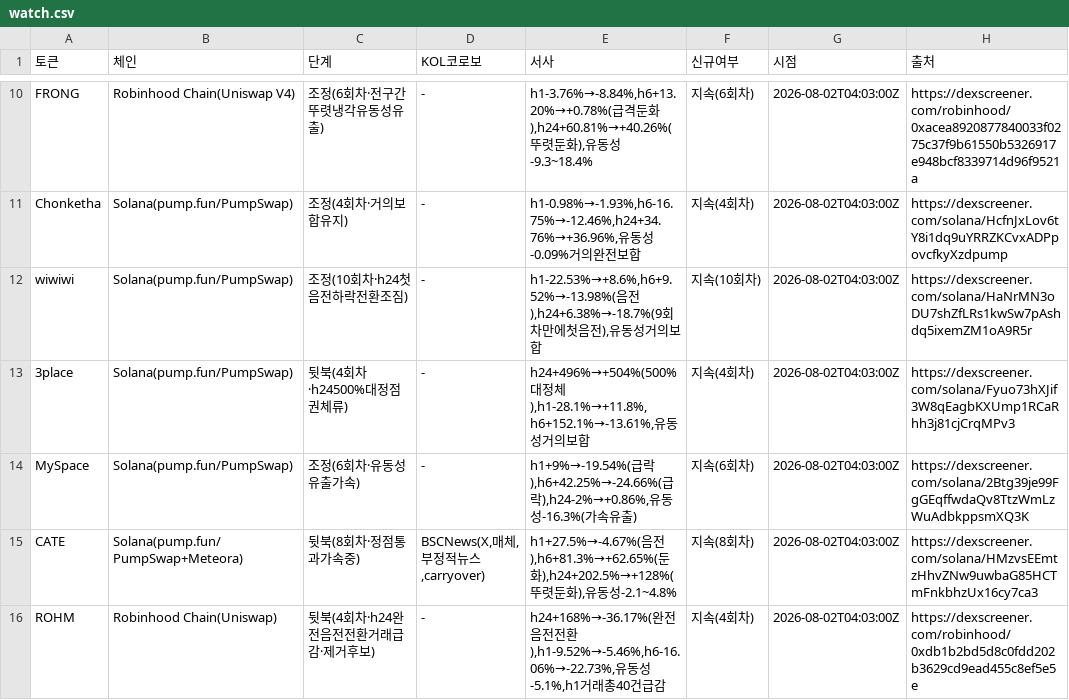
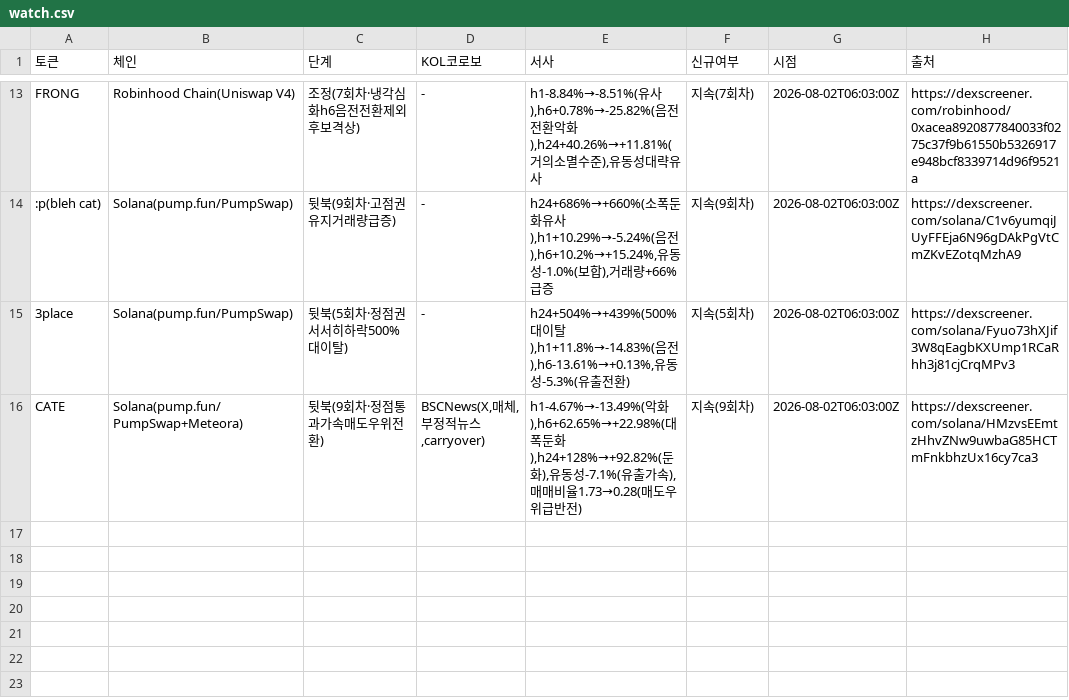
Before and after one commit to HoinKwak/study, a CSV file: research/kol/watch.csv, drawn as a sheet; only a part is shown, gaps mark what is left out; removed rows and columns are numbered as before the commit, all else as after; the diff covers the shown part only; the diff names each change by its address in the sheet, - before the commit and + after, or states it on an @@ line.

```diff
--- a/research/kol/watch.csv
+++ b/research/kol/watch.csv
-C13 (단계): 조정(6회차·전구간뚜렷냉각유동성유출)
+C13 (단계): 조정(7회차·냉각심화h6음전전환제외후보격상)
-E13 (서사): h1-3.76%→-8.84%,h6+13.20%→+0.78%(급격둔화),h24+60.81%→+40.26%(뚜렷둔화),유동성-9.3~18.4%
+E13 (서사): h1-8.84%→-8.51%(유사),h6+0.78%→-25.82%(음전전환악화),h24+40.26%→+11.81%(거의소멸수준),유동성대략유사
-F13 (신규여부): 지속(6회차)
+F13 (신규여부): 지속(7회차)
-G13:G14 (시점): 2026-08-02T04:03:00Z
+G13:G14 (시점): 2026-08-02T06:03:00Z
-A14 (토큰): Chonketha
+A14 (토큰): :p(bleh cat)
-C14 (단계): 조정(4회차·거의보합유지)
+C14 (단계): 뒷북(9회차·고점권유지거래량급증)
-E14 (서사): h1-0.98%→-1.93%,h6-16.75%→-12.46%,h24+34.76%→+36.96%,유동성-0.09%거의완전보합
+E14 (서사): h24+686%→+660%(소폭둔화유사),h1+10.29%→-5.24%(음전),h6+10.2%→+15.24%,유동성-1.0%(보합),거래량+66%급증
-F14 (신규여부): 지속(4회차)
+F14 (신규여부): 지속(9회차)
-H14 (출처): https://dexscreener.com/solana/HcfnJxLov6tY8i1dq9uYRRZKCvxADPpovcfkyXzdpump
+H14 (출처): https://dexscreener.com/solana/C1v6yumqiJUyFFEja6N96gDAkPgVtCmZKvEZotqMzhA9
-row 12: wiwiwi | Solana(pump.fun/PumpSwap) | 조정(10회차·h24첫음전하락전환조짐) | - | h1-22.53%→+8.6%,h6+9.52%→-13.98%(음전),h24+6.38%→-18.7%(9회차만에첫음전),유동성거의보합 | 지속(10회차) | 2026-08-02T04:03:00Z | https://dexscreener.com/solana/HaNrMN3oDU7shZfLRs1kwSw7pAshdq5ixemZM1oA9R5r
-C15 (단계): 뒷북(4회차·h24500%대정점권체류)
+C15 (단계): 뒷북(5회차·정점권서서히하락500%대이탈)
-E15 (서사): h24+496%→+504%(500%대정체),h1-28.1%→+11.8%,h6+152.1%→-13.61%,유동성거의보합
+E15 (서사): h24+504%→+439%(500%대이탈),h1+11.8%→-14.83%(음전),h6-13.61%→+0.13%,유동성-5.3%(유출전환)
-F15 (신규여부): 지속(4회차)
+F15 (신규여부): 지속(5회차)
-G15 (시점): 2026-08-02T04:03:00Z
+G15 (시점): 2026-08-02T06:03:00Z
-row 14: MySpace | Solana(pump.fun/PumpSwap) | 조정(6회차·유동성유출가속) | - | h1+9%→-19.54%(급락),h6+42.25%→-24.66%(급락),h24-2%→+0.86%,유동성-16.3%(가속유출) | 지속(6회차) | 2026-08-02T04:03:00Z | https://dexscreener.com/solana/2Btg39je99FgGEqffwdaQv8TtzWmLzWuAdbkppsmXQ3K
-C16 (단계): 뒷북(8회차·정점통과가속중)
+C16 (단계): 뒷북(9회차·정점통과가속매도우위전환)
-E16 (서사): h1+27.5%→-4.67%(음전),h6+81.3%→+62.65%(둔화),h24+202.5%→+128%(뚜렷둔화),유동성-2.1~4.8%
+E16 (서사): h1-4.67%→-13.49%(악화),h6+62.65%→+22.98%(대폭둔화),h24+128%→+92.82%(둔화),유동성-7.1%(유출가속),매매비율1.73→0.28(매도우위급반전)
-F16 (신규여부): 지속(8회차)
+F16 (신규여부): 지속(9회차)
-G16 (시점): 2026-08-02T04:03:00Z
+G16 (시점): 2026-08-02T06:03:00Z
-row 16: ROHM | Robinhood Chain(Uniswap) | 뒷북(4회차·h24완전음전전환거래급감·제거후보) | - | h24+168%→-36.17%(완전음전전환),h1-9.52%→-5.46%,h6-16.06%→-22.73%,유동성-5.1%,h1거래총40건급감 | 지속(4회차) | 2026-08-02T04:03:00Z | https://dexscreener.com/robinhood/0xdb1b2bd5d8c0fdd202b3629cd9ead455c8ef5e5e
```
Also changed, not shown: 6 added rows, 3 removed rows and 22 edited cells elsewhere in this file, 2 other files.
